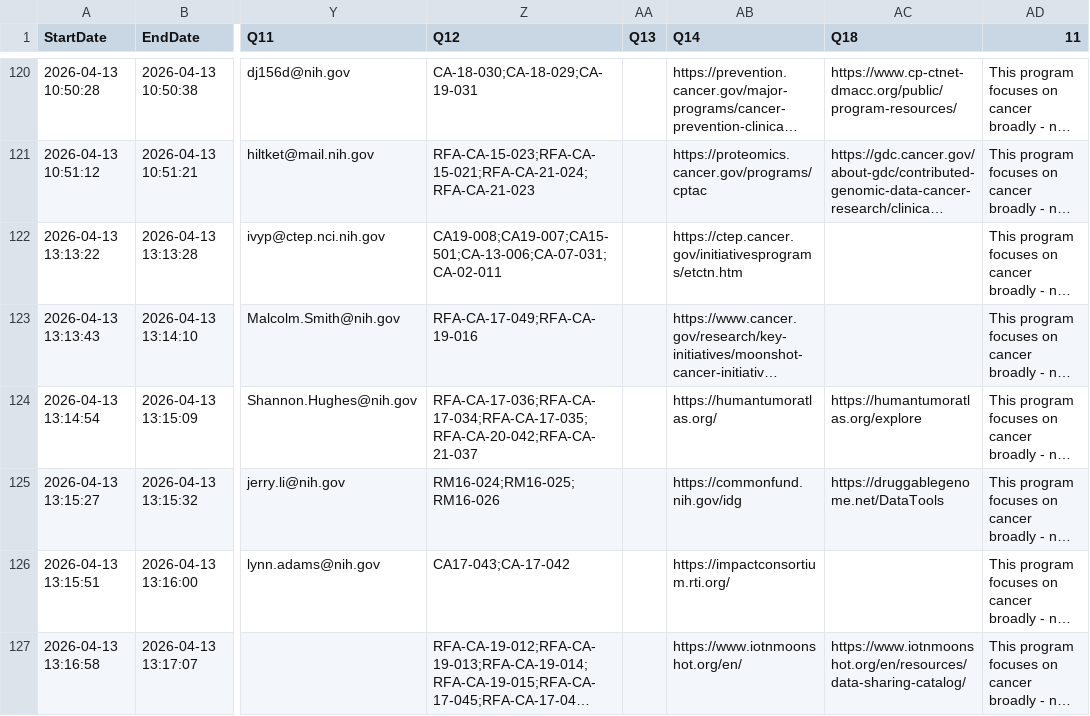
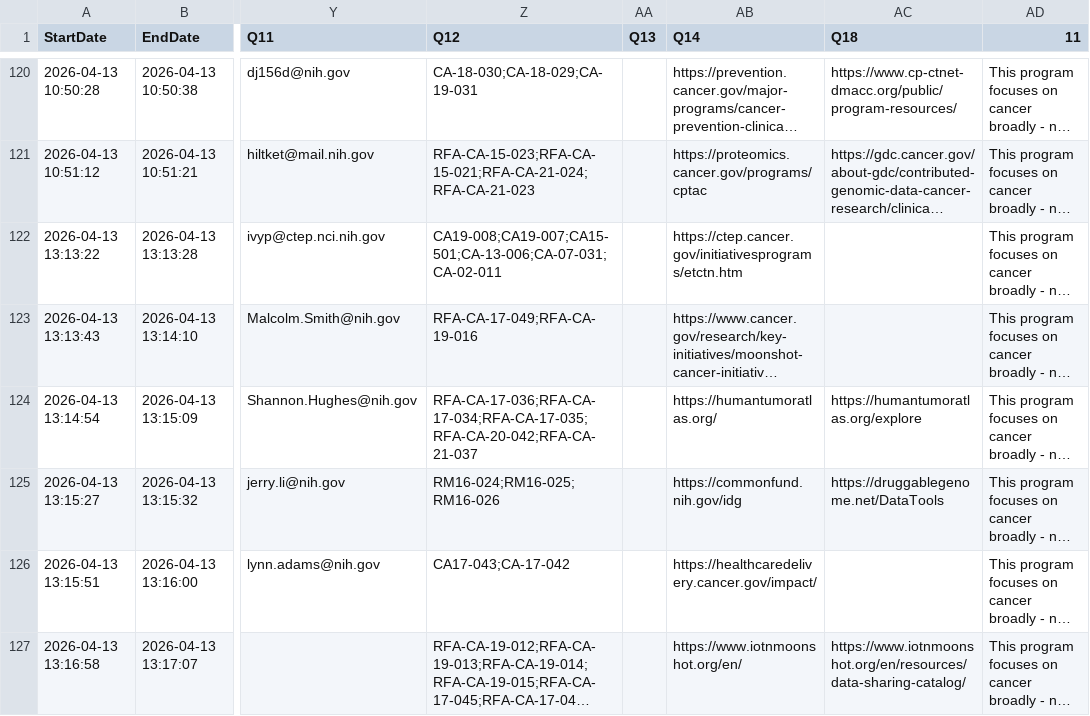
Before and after one commit to CBIIT/INS-Data, a CSV file: data/00_input/qualtrics/qualtrics_output_2026-10-15_manual_fix.csv, drawn as a sheet; only a part is shown, gaps mark what is left out; long unchanged cells end in …; the diff covers the shown part only; the diff names each change by its address in the sheet, - before the commit and + after, or states it on an @@ line.

```diff
--- a/data/00_input/qualtrics/qualtrics_output_2026-10-15_manual_fix.csv
+++ b/data/00_input/qualtrics/qualtrics_output_2026-10-15_manual_fix.csv
-AB126 (Q14): https://impactconsortium.rti.org/
+AB126 (Q14): https://healthcaredelivery.cancer.gov/impact/
```
Also changed, not shown: 19 edited cells elsewhere in this file, data/01_intermediate/2026-10-15/program.csv, data/02_output/2026-10-15/gathered-2026-10-16/program.tsv.
